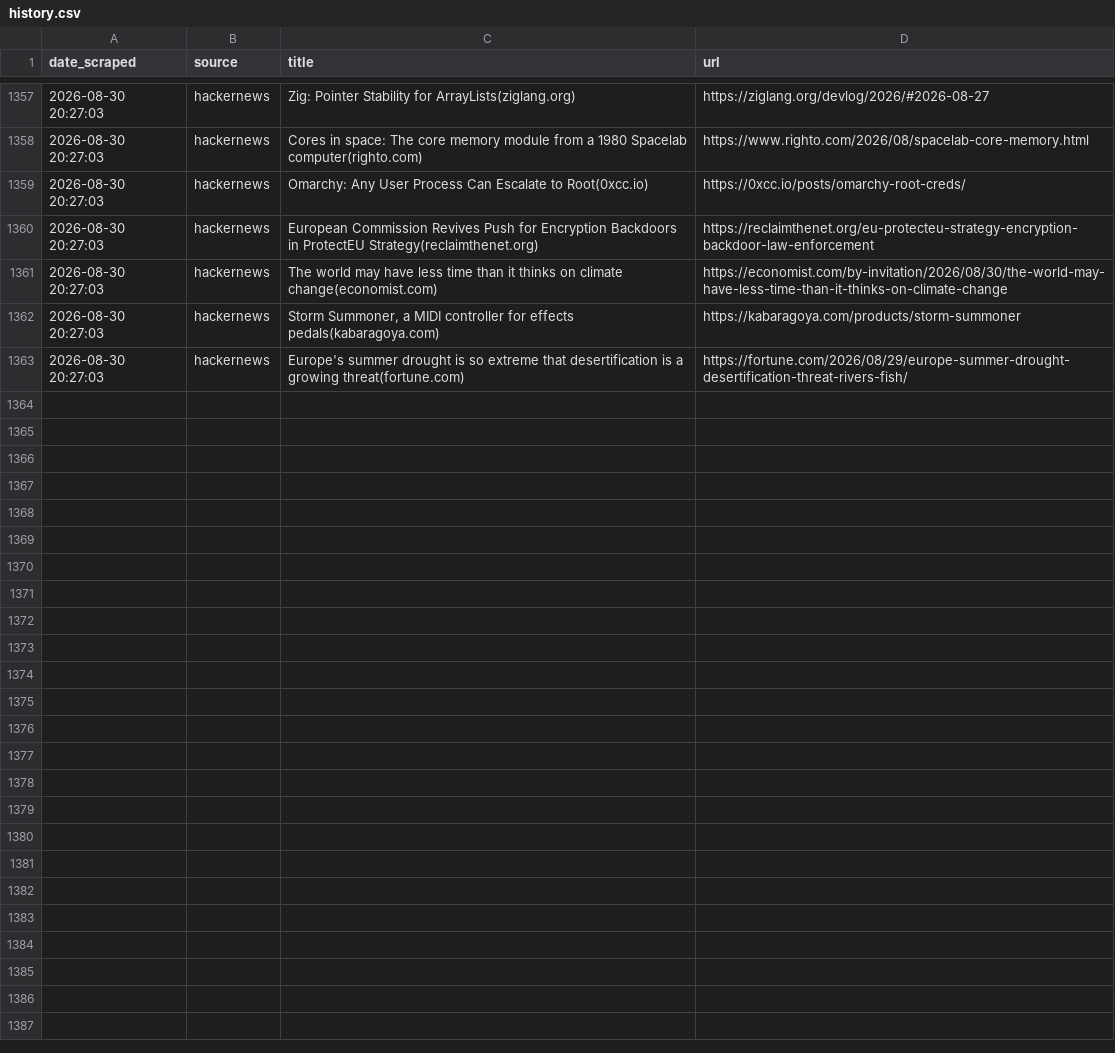
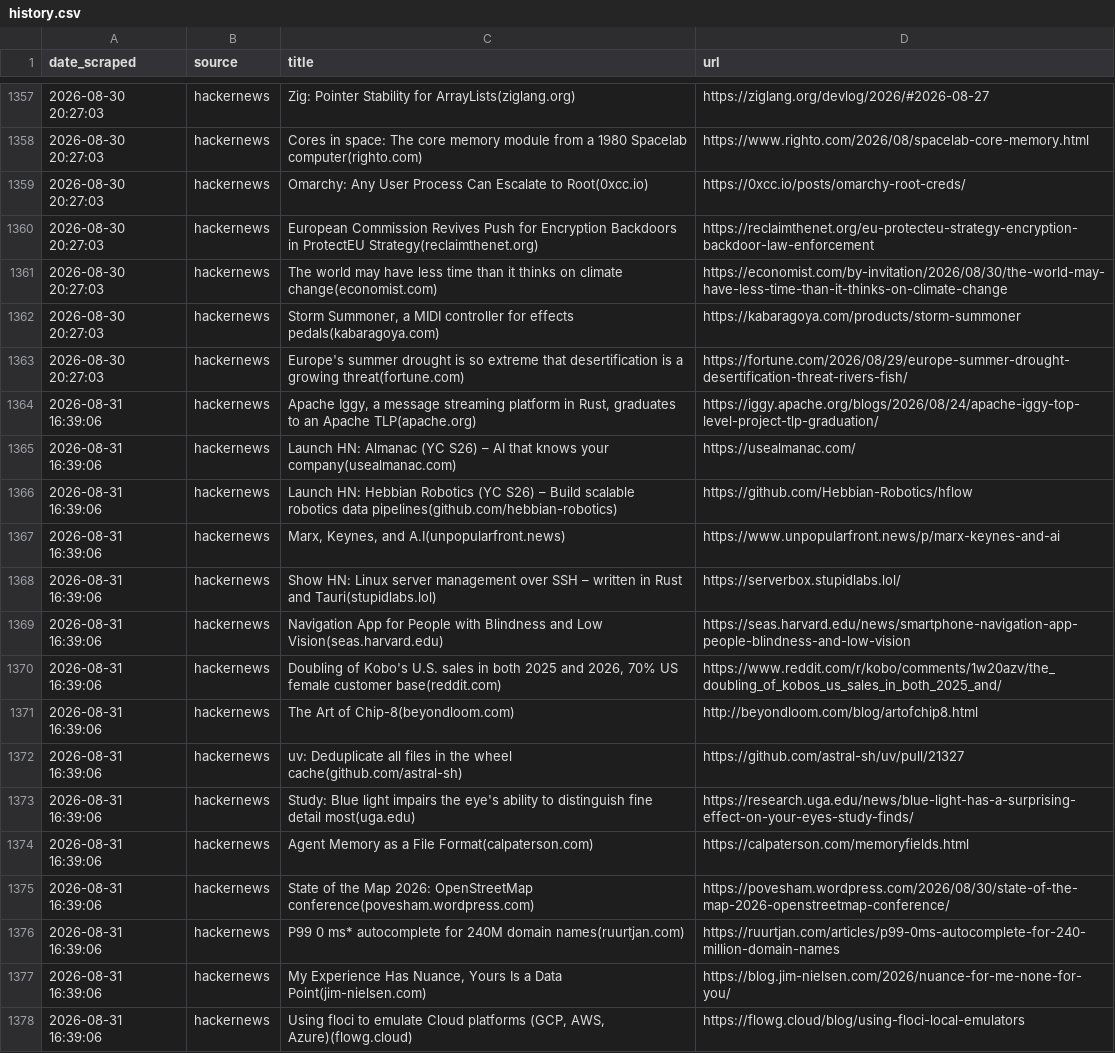
Before and after one commit to yosserayari/trendwatch, a CSV file: storage/history.csv, drawn as a sheet; only a part is shown, gaps mark what is left out.

```diff
--- a/storage/history.csv
+++ b/storage/history.csv
@@ -1363 +1363,16 @@ date_scraped,source,title,url
 2026-08-30 20:27:03,hackernews,Europe's summer drought is so extreme that desertification is a growing threat(fortune.com),https://fortune.com/2026/08/29/europe-summer-drought-desertification-threat-rivers-fish/
+2026-08-31 16:39:06,hackernews,"Apache Iggy, a message streaming platform in Rust, graduates to an Apache TLP(apache.org)",https://iggy.apache.org/blogs/2026/08/24/apache-iggy-top-level-project-tlp-graduation/
+2026-08-31 16:39:06,hackernews,Launch HN: Almanac (YC S26) – AI that knows your company(usealmanac.com),https://usealmanac.com/
+2026-08-31 16:39:06,hackernews,Launch HN: Hebbian Robotics (YC S26) – Build scalable robotics data pipelines(github.com/hebbian-robotics),https://github.com/Hebbian-Robotics/hflow
+2026-08-31 16:39:06,hackernews,"Marx, Keynes, and A.I(unpopularfront.news)",https://www.unpopularfront.news/p/marx-keynes-and-ai
+2026-08-31 16:39:06,hackernews,Show HN: Linux server management over SSH – written in Rust and Tauri(stupidlabs.lol),https://serverbox.stupidlabs.lol/
+2026-08-31 16:39:06,hackernews,Navigation App for People with Blindness and Low Vision(seas.harvard.edu),https://seas.harvard.edu/news/smartphone-navigation-app-people-blindness-and-low-vision
+2026-08-31 16:39:06,hackernews,"Doubling of Kobo's U.S. sales in both 2025 and 2026, 70% US female customer base(reddit.com)",https://www.reddit.com/r/kobo/comments/1w20azv/the_doubling_of_kobos_us_sales_in_both_2025_and/
+2026-08-31 16:39:06,hackernews,The Art of Chip-8(beyondloom.com),http://beyondloom.com/blog/artofchip8.html
+2026-08-31 16:39:06,hackernews,uv: Deduplicate all files in the wheel cache(github.com/astral-sh),https://github.com/astral-sh/uv/pull/21327
+2026-08-31 16:39:06,hackernews,Study: Blue light impairs the eye's ability to distinguish fine detail most(uga.edu),https://research.uga.edu/news/blue-light-has-a-surprising-effect-on-your-eyes-study-finds/
+2026-08-31 16:39:06,hackernews,Agent Memory as a File Format(calpaterson.com),https://calpaterson.com/memoryfields.html
+2026-08-31 16:39:06,hackernews,State of the Map 2026: OpenStreetMap conference(povesham.wordpress.com),https://povesham.wordpress.com/2026/08/30/state-of-the-map-2026-openstreetmap-conference/
+2026-08-31 16:39:06,hackernews,P99 0 ms* autocomplete for 240M domain names(ruurtjan.com),https://ruurtjan.com/articles/p99-0ms-autocomplete-for-240-million-domain-names
+2026-08-31 16:39:06,hackernews,"My Experience Has Nuance, Yours Is a Data Point(jim-nielsen.com)",https://blog.jim-nielsen.com/2026/nuance-for-me-none-for-you/
+2026-08-31 16:39:06,hackernews,"Using floci to emulate Cloud platforms (GCP, AWS, Azure)(flowg.cloud)",https://flowg.cloud/blog/using-floci-local-emulators
```
